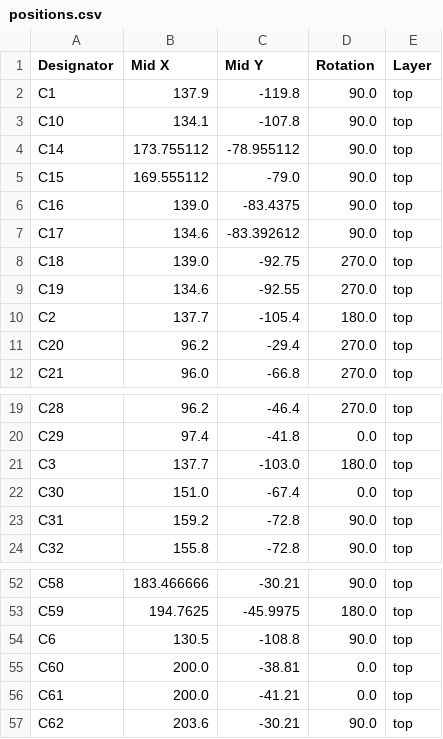
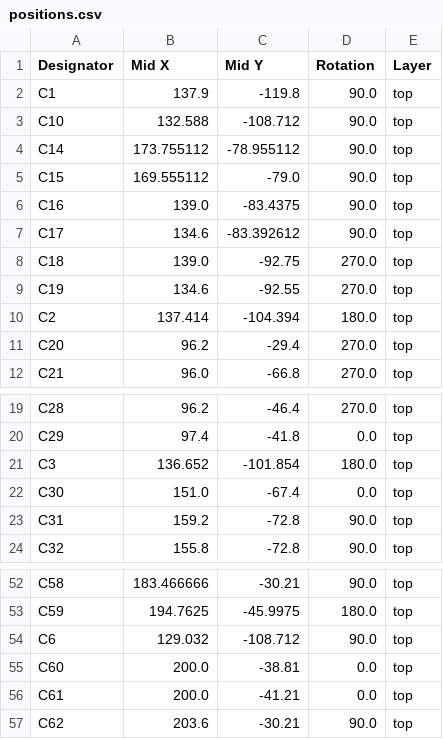
Before and after one commit to slburris/Projects-FINTA, a CSV file: KiCAD/disciplined-ocxo/production/positions.csv, drawn as a sheet; only a part is shown, gaps mark what is left out; the diff covers the shown part only.

Commit message:
OCXO board 1.1

```diff
--- a/KiCAD/disciplined-ocxo/production/positions.csv
+++ b/KiCAD/disciplined-ocxo/production/positions.csv
@@ -2,3 +2,3 @@
 C1,137.9,-119.8,90.0,top
-C10,134.1,-107.8,90.0,top
+C10,132.588,-108.712,90.0,top
 C14,173.755112,-78.955112,90.0,top
@@ -9,3 +9,3 @@ C18,139.0,-92.75,270.0,top
 C19,134.6,-92.55,270.0,top
-C2,137.7,-105.4,180.0,top
+C2,137.414,-104.394,180.0,top
 C20,96.2,-29.4,270.0,top
@@ -20,3 +20,3 @@ C28,96.2,-46.4,270.0,top
 C29,97.4,-41.8,0.0,top
-C3,137.7,-103.0,180.0,top
+C3,136.652,-101.854,180.0,top
 C30,151.0,-67.4,0.0,top
@@ -53,3 +53,3 @@ C58,183.466666,-30.21,90.0,top
 C59,194.7625,-45.9975,180.0,top
-C6,130.5,-108.8,90.0,top
+C6,129.032,-108.712,90.0,top
 C60,200.0,-38.81,0.0,top
```
Also changed, not shown: 3 added rows and 22 edited cells elsewhere in this file, KiCAD/disciplined-ocxo/production/bom.csv, KiCAD/disciplined-ocxo/production/designators.csv, 27 other files.
